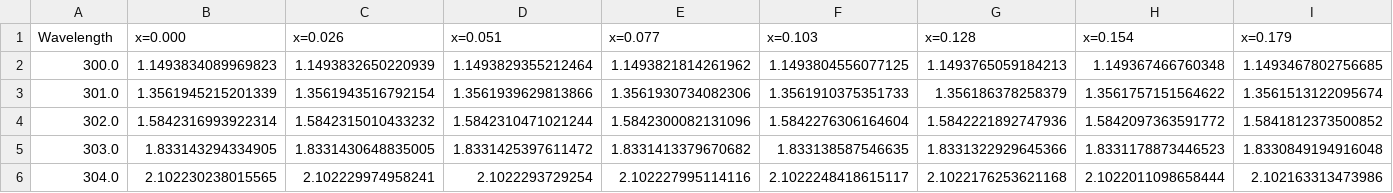
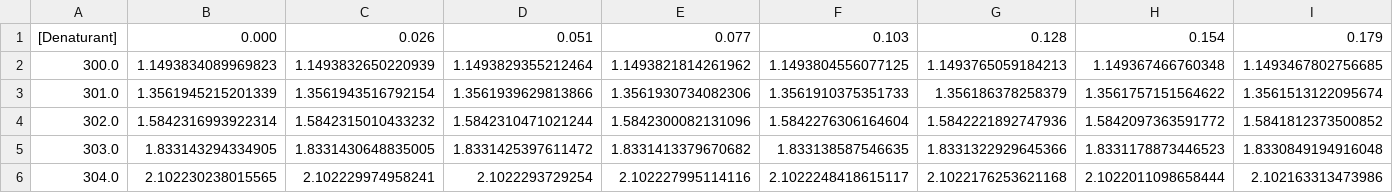
Before and after one commit to alvaroreco/Spectral-Phasor-Quantitative-Analysis, a CSV file: data/Example 2 states/example_two_states.csv, drawn as a sheet; only a part is shown; removed rows and columns are numbered as before the commit, all else as after; rows hold the shown columns only; the diff names each change by its address in the sheet, - before the commit and + after, or states it on an @@ line.

```diff
--- a/data/Example 2 states/example_two_states.csv
+++ b/data/Example 2 states/example_two_states.csv
-row 1: Wavelength | x=0.000 | x=0.026 | x=0.051 | x=0.077 | x=0.103 | x=0.128 | x=0.154 | x=0.179
+row 1: [Denaturant] | 0.000 | 0.026 | 0.051 | 0.077 | 0.103 | 0.128 | 0.154 | 0.179
```
Also changed, not shown: data/Example 3 states/example_three_states.csv, 16 other files.
